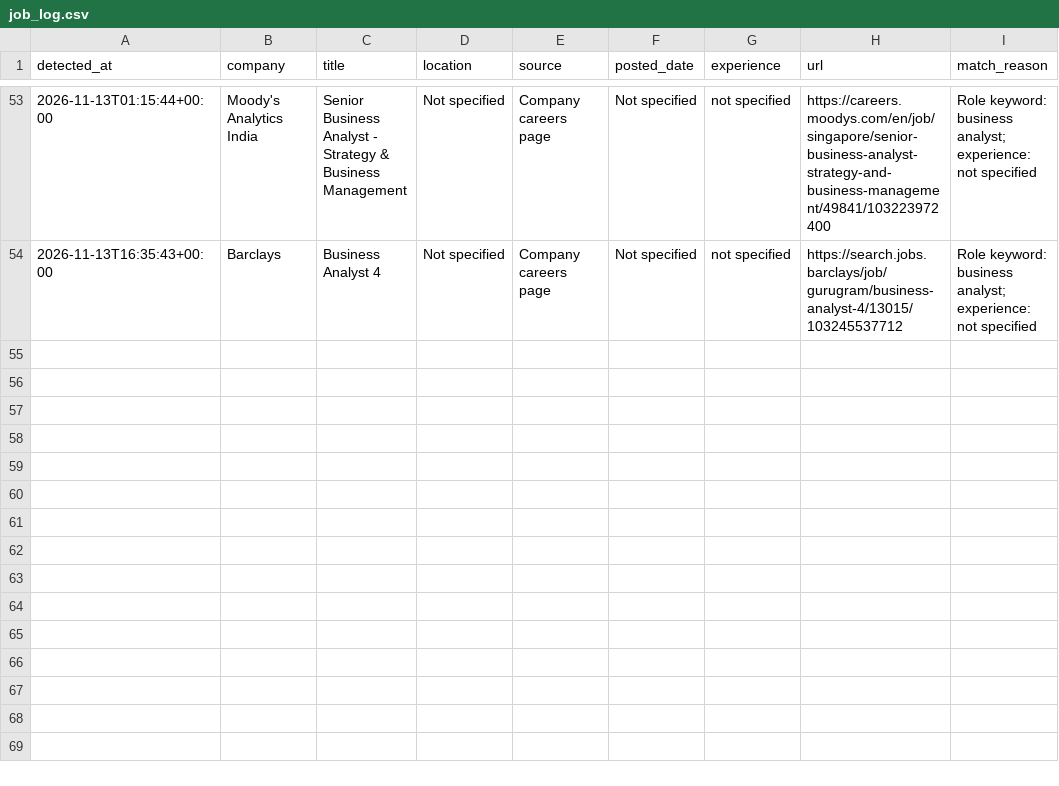
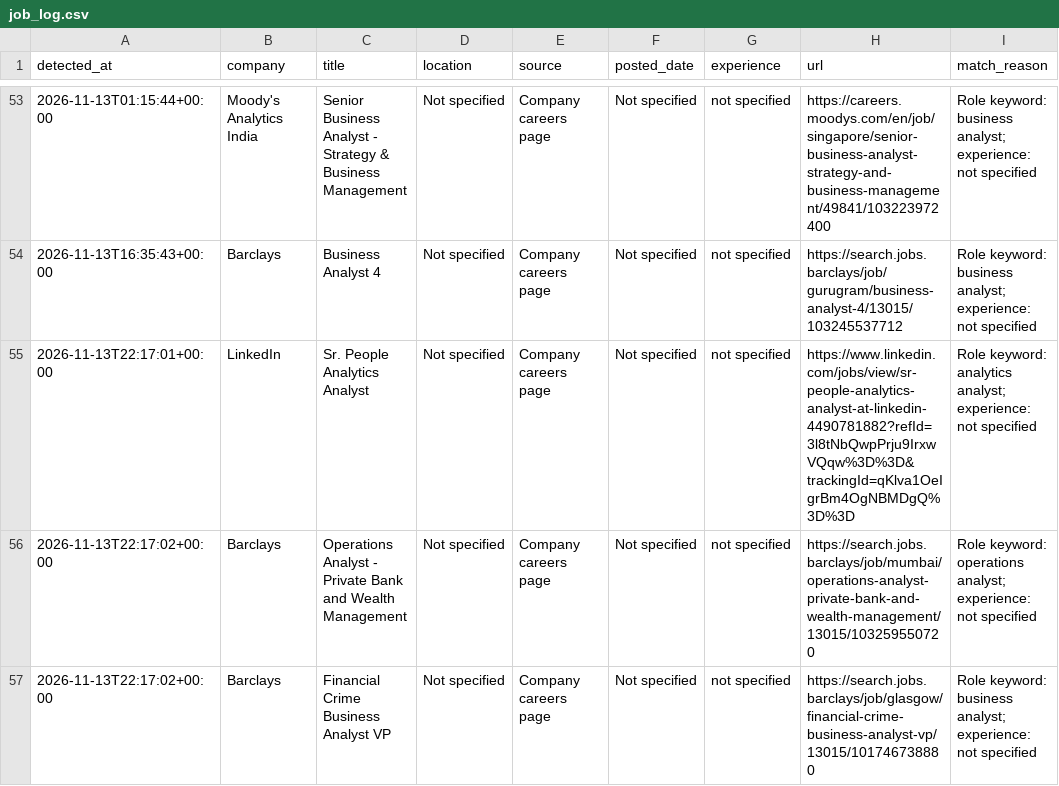
Before and after one commit to ruturaj1265/my-job-alerts, a CSV file: job_log.csv, drawn as a sheet; only a part is shown, gaps mark what is left out; the diff names each change by its address in the sheet, - before the commit and + after, or states it on an @@ line.

```diff
--- a/job_log.csv
+++ b/job_log.csv
+row 55: 2026-11-13T22:17:01+00:00 | LinkedIn | Sr. People Analytics Analyst | Not specified | Company careers page | Not specified | not specified | https://www.linkedin.com/jobs/view/sr-people-analytics-analyst-at-linkedin-4490781882?refId=3l8tNbQwpPrju9IrxwVQqw%3D%3D&trackingId=qKlva1OeIgrBm4OgNBMDgQ%3D%3D | Role keyword: analytics analyst; experience: not specified
+row 56: 2026-11-13T22:17:02+00:00 | Barclays | Operations Analyst - Private Bank and Wealth Management | Not specified | Company careers page | Not specified | not specified | https://search.jobs.barclays/job/mumbai/operations-analyst-private-bank-and-wealth-management/13015/103259550720 | Role keyword: operations analyst; experience: not specified
+row 57: 2026-11-13T22:17:02+00:00 | Barclays | Financial Crime Business Analyst VP | Not specified | Company careers page | Not specified | not specified | https://search.jobs.barclays/job/glasgow/financial-crime-business-analyst-vp/13015/101746738880 | Role keyword: business analyst; experience: not specified
```
Also changed, not shown: 1 other file.
